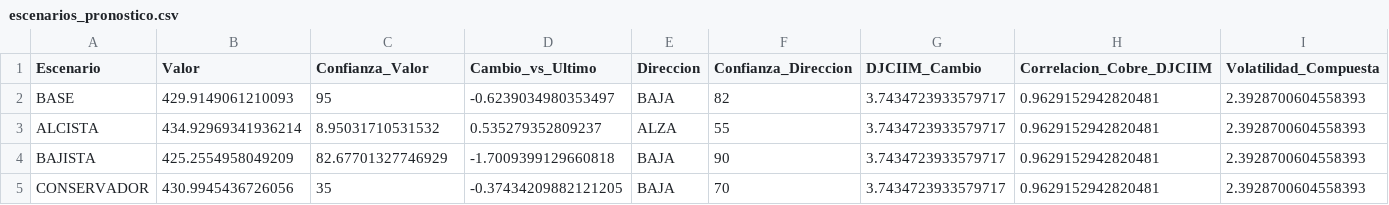
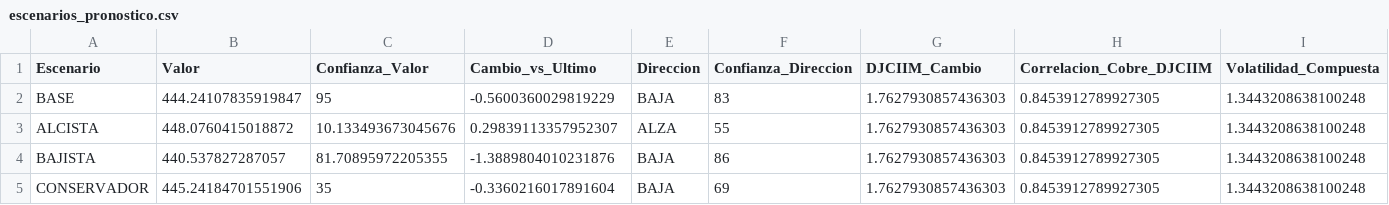
Before and after one commit to OmegaTK/Cobre_Precio, a CSV file: modelos/escenarios_pronostico.csv, drawn as a sheet.

```diff
--- a/modelos/escenarios_pronostico.csv
+++ b/modelos/escenarios_pronostico.csv
@@ -1,5 +1,5 @@
 Escenario,Valor,Confianza_Valor,Cambio_vs_Ultimo,Direccion,Confianza_Direccion,DJCIIM_Cambio,Correlacion_Cobre_DJCIIM,Volatilidad_Compuesta
-BASE,429.9149061210093,95,-0.6239034980353497,BAJA,82,3.7434723933579717,0.9629152942820481,2.3928700604558393
-ALCISTA,434.92969341936214,8.95031710531532,0.535279352809237,ALZA,55,3.7434723933579717,0.9629152942820481,2.3928700604558393
-BAJISTA,425.2554958049209,82.67701327746929,-1.7009399129660818,BAJA,90,3.7434723933579717,0.9629152942820481,2.3928700604558393
-CONSERVADOR,430.9945436726056,35,-0.37434209882121205,BAJA,70,3.7434723933579717,0.9629152942820481,2.3928700604558393
+BASE,444.24107835919847,95,-0.5600360029819229,BAJA,83,1.7627930857436303,0.8453912789927305,1.3443208638100248
+ALCISTA,448.0760415018872,10.133493673045676,0.29839113357952307,ALZA,55,1.7627930857436303,0.8453912789927305,1.3443208638100248
+BAJISTA,440.537827287057,81.70895972205355,-1.3889804010231876,BAJA,86,1.7627930857436303,0.8453912789927305,1.3443208638100248
+CONSERVADOR,445.24184701551906,35,-0.3360216017891604,BAJA,69,1.7627930857436303,0.8453912789927305,1.3443208638100248
```
Also changed, not shown: modelos/importancia_variables_rf.csv, modelos/metricas_con_ensemble.csv, 2 other files.
